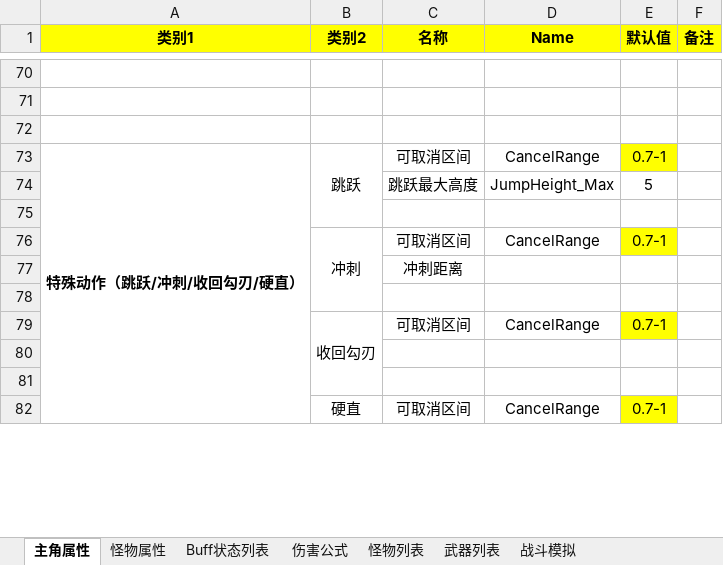
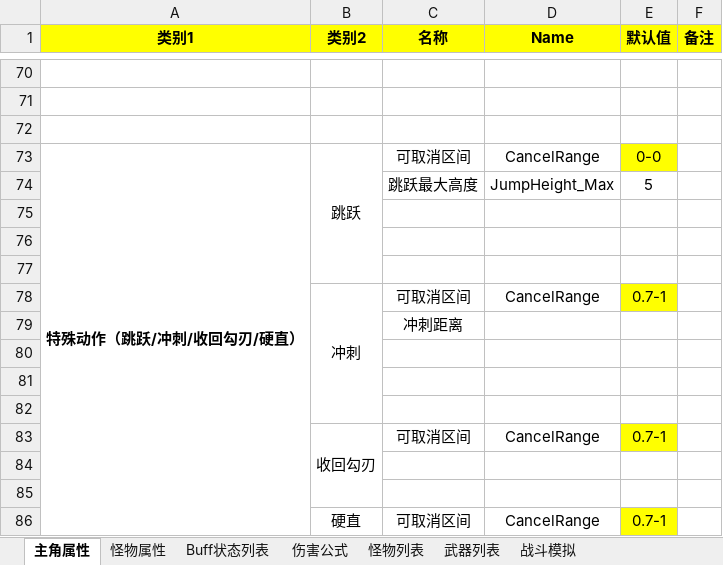
Before and after one commit to JohnTen/Code-Name-Triple-Blade-Horse, an Excel workbook: DesignDocuments/机制、系统、数值/数值系统.xlsx, sheet 主角属性, drawn as a sheet; only a part is shown, gaps mark what is left out; values as stored, in another font and other column widths than the file's, no borders; charts and pictures not drawn; the diff names each change by its address in the sheet, - before the commit and + after, or states it on an @@ line.

```diff
--- a/DesignDocuments/机制、系统、数值/数值系统.xlsx (sheet 主角属性)
+++ b/DesignDocuments/机制、系统、数值/数值系统.xlsx (sheet 主角属性)
-E73 (默认值): 0.7-1
+E73 (默认值): 0-0
+row 75: (empty)
+row 76: (empty)
+row 80: (empty)
+row 81: (empty)
```
Also changed, not shown: 3 other files.
